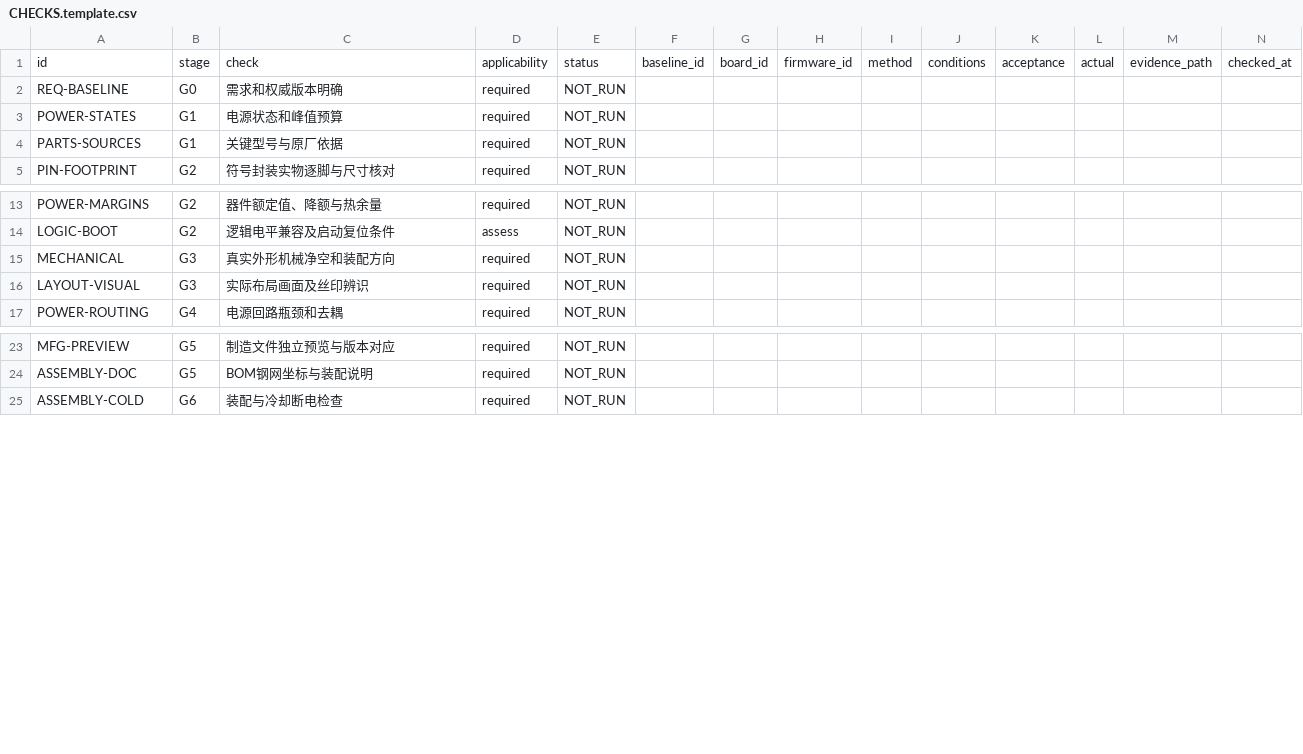
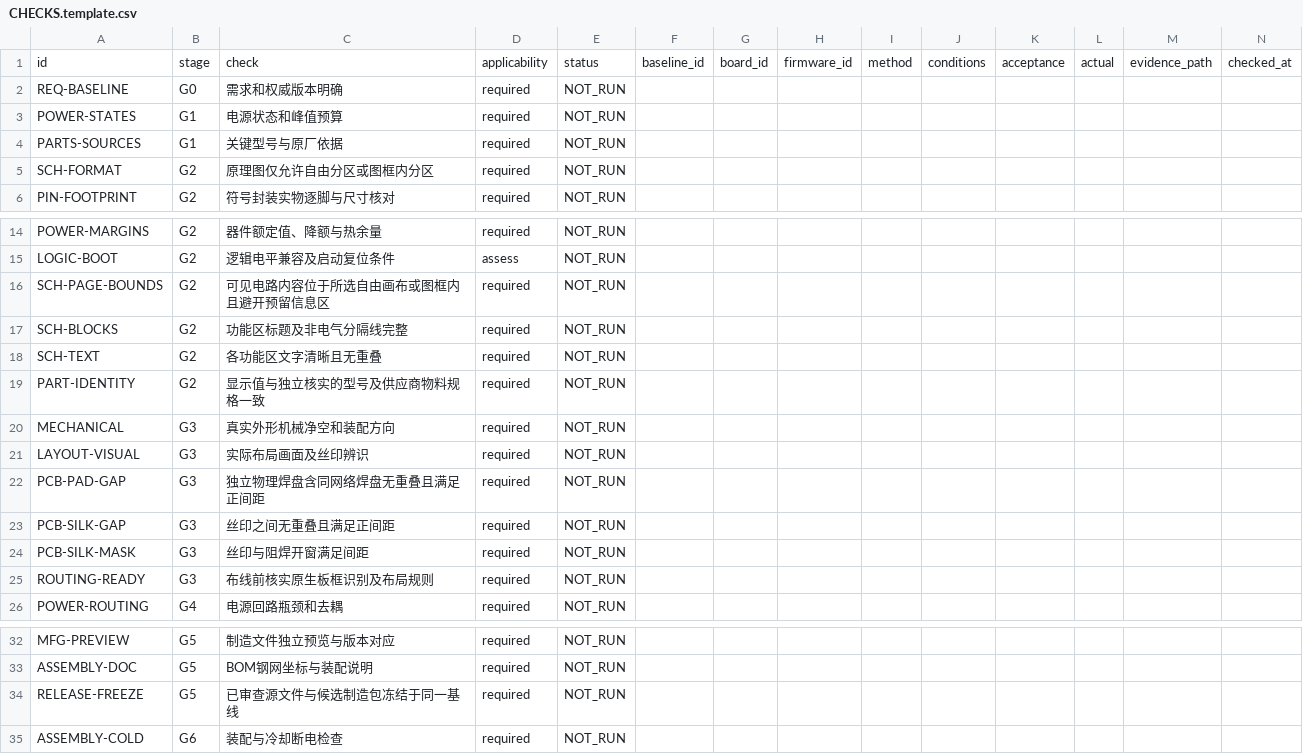
Before and after one commit to Zero1683/PCB-Design-Skill, a CSV file: assets/zh/CHECKS.template.csv, drawn as a sheet; only a part is shown, gaps mark what is left out; rows hold the shown columns only; the diff names each change by its address in the sheet, - before the commit and + after, or states it on an @@ line.

```diff
--- a/assets/zh/CHECKS.template.csv
+++ b/assets/zh/CHECKS.template.csv
+row 5: SCH-FORMAT | G2 | 原理图仅允许自由分区或图框内分区 | required | NOT_RUN
+row 16: SCH-PAGE-BOUNDS | G2 | 可见电路内容位于所选自由画布或图框内且避开预留信息区 | required | NOT_RUN
+row 17: SCH-BLOCKS | G2 | 功能区标题及非电气分隔线完整 | required | NOT_RUN
+row 18: SCH-TEXT | G2 | 各功能区文字清晰且无重叠 | required | NOT_RUN
+row 19: PART-IDENTITY | G2 | 显示值与独立核实的型号及供应商物料规格一致 | required | NOT_RUN
+row 22: PCB-PAD-GAP | G3 | 独立物理焊盘含同网络焊盘无重叠且满足正间距 | required | NOT_RUN
+row 23: PCB-SILK-GAP | G3 | 丝印之间无重叠且满足正间距 | required | NOT_RUN
+row 24: PCB-SILK-MASK | G3 | 丝印与阻焊开窗满足间距 | required | NOT_RUN
+row 25: ROUTING-READY | G3 | 布线前核实原生板框识别及布局规则 | required | NOT_RUN
+row 34: RELEASE-FREEZE | G5 | 已审查源文件与候选制造包冻结于同一基线 | required | NOT_RUN
```
Also changed, not shown: assets/CHECKS.template.csv, 24 other files.
